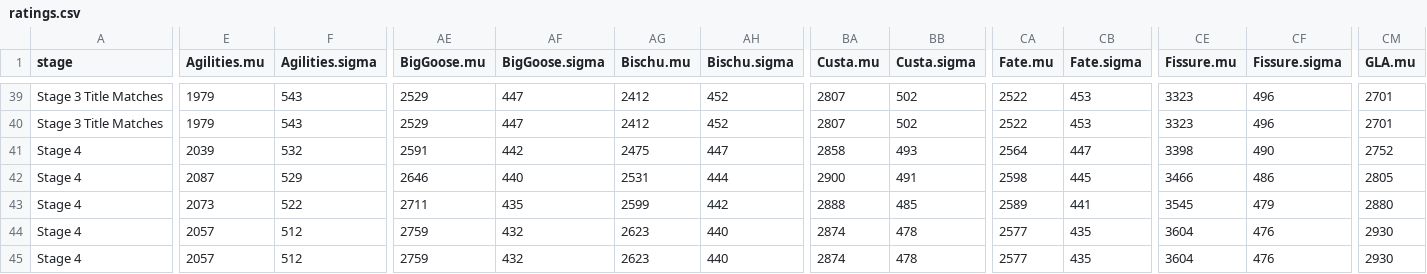
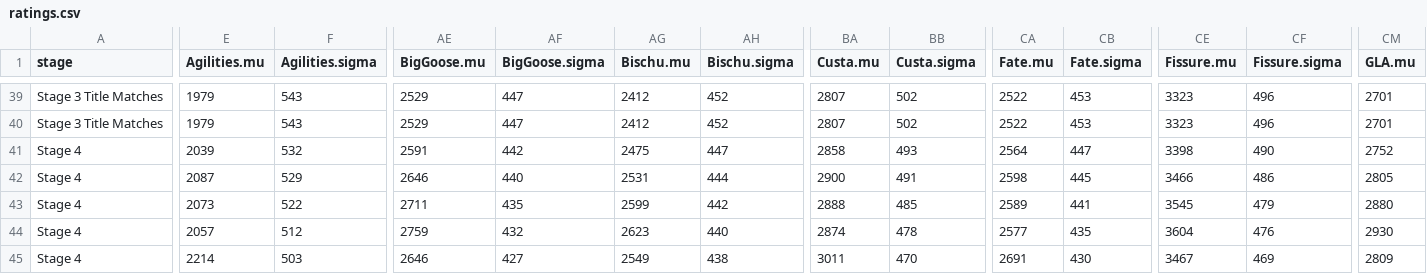
Before and after one commit to ClumsyLee/owl-sr, a CSV file: ratings.csv, drawn as a sheet; only a part is shown, gaps mark what is left out; the diff covers the shown part only; the diff names each change by its address in the sheet, - before the commit and + after, or states it on an @@ line.

```diff
--- a/ratings.csv
+++ b/ratings.csv
-E45 (Agilities.mu): 2057
+E45 (Agilities.mu): 2214
-F45 (Agilities.sigma): 512
+F45 (Agilities.sigma): 503
-AE45 (BigGoose.mu): 2759
+AE45 (BigGoose.mu): 2646
-AF45 (BigGoose.sigma): 432
+AF45 (BigGoose.sigma): 427
-AG45 (Bischu.mu): 2623
+AG45 (Bischu.mu): 2549
-AH45 (Bischu.sigma): 440
+AH45 (Bischu.sigma): 438
-BA45 (Custa.mu): 2874
+BA45 (Custa.mu): 3011
-BB45 (Custa.sigma): 478
+BB45 (Custa.sigma): 470
-CA45 (Fate.mu): 2577
+CA45 (Fate.mu): 2691
-CB45 (Fate.sigma): 435
+CB45 (Fate.sigma): 430
-CE45 (Fissure.mu): 3604
+CE45 (Fissure.mu): 3467
-CF45 (Fissure.sigma): 476
+CF45 (Fissure.sigma): 469
-CM45 (GLA.mu): 2930
+CM45 (GLA.mu): 2809
```
Also changed, not shown: 17 edited cells elsewhere in this file, games.csv, 12 other files.
